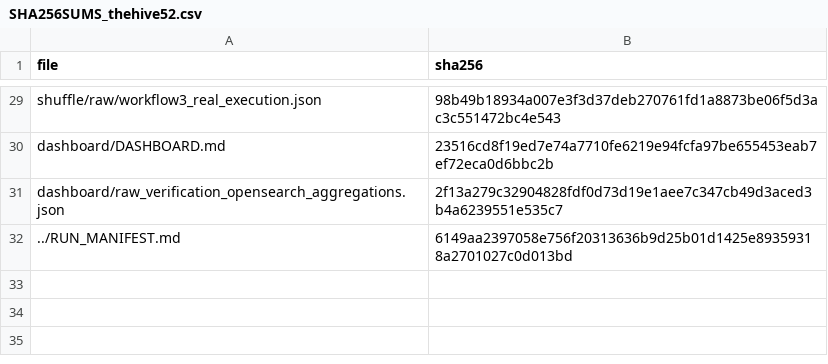
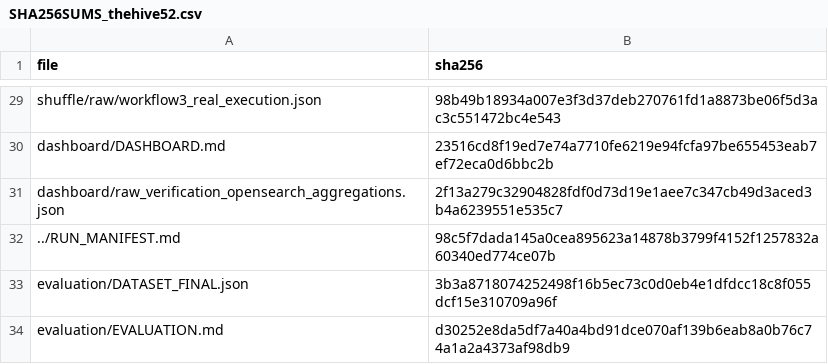
Before and after one commit to omarbabba779xx/PFA-SOC-IA, a CSV file: docs/evidence/final/PFA-FINAL-20260718-214637/thehive52/SHA256SUMS_thehive52.csv, drawn as a sheet; only a part is shown, gaps mark what is left out.

Commit message:
evaluation: final labeled dataset and LLM vs baseline for this RUN_ID
Built a small, deterministic labeled dataset for this RUN_ID's 6 real
scenarios, keyed by exact wazuh_alert_id rather than a time window -
avoids the noise-contamination risk already documented for the
time-window approach in scripts/build_labeled_dataset.py.

For each alert: ground truth MITRE technique/tactic (reused from
scripts/build_advanced_dataset.py for 5 known scenarios; established
directly from the official MITRE ATT&CK Enterprise reference for the
6th, network_recon, which has no prior mapping in this repo), Wazuh's
native rule.mitre baseline (verified empty on all 6 raw alerts - the
lab's custom/standard rules carry no built-in MITRE mapping), and
Gemma2 9B's prediction (reused as-is from the already-completed and
verified Phase 4 triage - no new LLM calls made).

Results: 6/6 (100%) exact MITRE technique match; 5/6 (83.3%) tactic
label match - one honest gap flagged and explained (Gemma labeled
T1046 as 'Reconnaissance' tactic instead of the official 'Discovery',
technique code itself was correct); native Wazuh baseline MITRE
coverage 0/6, i.e. without LLM triage these alerts would carry no
MITRE mapping at all.

Evidence: evaluation/DATASET_FINAL.json, evaluation/EVALUATION.md,
hashes appended to SHA256SUMS_thehive52.csv. RUN_MANIFEST.md updated.

```diff
--- a/docs/evidence/final/PFA-FINAL-20260718-214637/thehive52/SHA256SUMS_thehive52.csv
+++ b/docs/evidence/final/PFA-FINAL-20260718-214637/thehive52/SHA256SUMS_thehive52.csv
@@ -31,2 +31,4 @@ dashboard/DASHBOARD.md,23516cd8f19ed7e74a7710fe6219e94fcfa97be655453eab7ef72eca0
 dashboard/raw_verification_opensearch_aggregations.json,2f13a279c32904828fdf0d73d19e1aee7c347cb49d3aced3b4a6239551e535c7
-../RUN_MANIFEST.md,6149aa2397058e756f20313636b9d25b01d1425e89359318a2701027c0d013bd
+../RUN_MANIFEST.md,98c5f7dada145a0cea895623a14878b3799f4152f1257832a60340ed774ce07b
+evaluation/DATASET_FINAL.json,3b3a8718074252498f16b5ec73c0d0eb4e1dfdcc18c8f055dcf15e310709a96f
+evaluation/EVALUATION.md,d30252e8da5df7a40a4bd91dce070af139b6eab8a0b76c74a1a2a4373af98db9
```
Also changed, not shown: 3 other files.
